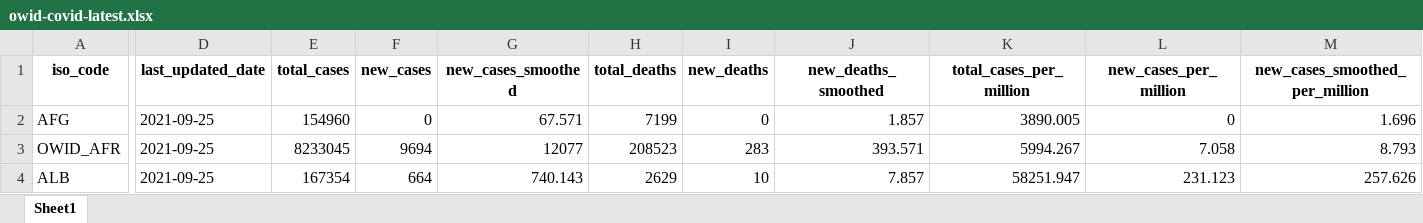
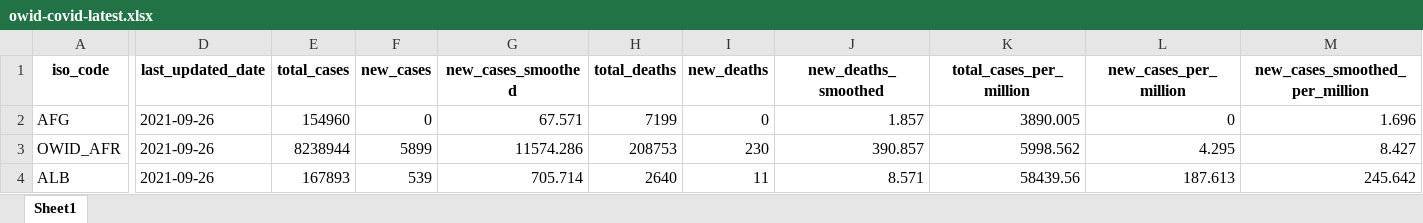
Before and after one commit to upamapsb/Upama, an Excel workbook: public/data/latest/owid-covid-latest.xlsx, sheet Sheet1, drawn as a sheet; only a part is shown, gaps mark what is left out; values as stored, in another font and other column widths than the file's, no borders; the diff covers the shown part only; the diff names each change by its address in the sheet, - before the commit and + after, or states it on an @@ line.

```diff
--- a/public/data/latest/owid-covid-latest.xlsx (sheet Sheet1)
+++ b/public/data/latest/owid-covid-latest.xlsx (sheet Sheet1)
-D2:D4 (last_updated_date): 2021-09-25
+D2:D4 (last_updated_date): 2021-09-26
-E3 (total_cases): 8233045
+E3 (total_cases): 8238944
-F3 (new_cases): 9694
+F3 (new_cases): 5899
-G3 (new_cases_smoothed): 12077
+G3 (new_cases_smoothed): 11574.286
-H3 (total_deaths): 208523
+H3 (total_deaths): 208753
-I3 (new_deaths): 283
+I3 (new_deaths): 230
-J3 (new_deaths_smoothed): 393.571
+J3 (new_deaths_smoothed): 390.857
-K3 (total_cases_per_million): 5994.267
+K3 (total_cases_per_million): 5998.562
-L3 (new_cases_per_million): 7.058
+L3 (new_cases_per_million): 4.295
-M3 (new_cases_smoothed_per_million): 8.793
+M3 (new_cases_smoothed_per_million): 8.427
-E4 (total_cases): 167354
+E4 (total_cases): 167893
-F4 (new_cases): 664
+F4 (new_cases): 539
-G4 (new_cases_smoothed): 740.143
+G4 (new_cases_smoothed): 705.714
-H4 (total_deaths): 2629
+H4 (total_deaths): 2640
-I4 (new_deaths): 10
+I4 (new_deaths): 11
-J4 (new_deaths_smoothed): 7.857
+J4 (new_deaths_smoothed): 8.571
-K4 (total_cases_per_million): 58251.947
+K4 (total_cases_per_million): 58439.56
-L4 (new_cases_per_million): 231.123
+L4 (new_cases_per_million): 187.613
-M4 (new_cases_smoothed_per_million): 257.626
+M4 (new_cases_smoothed_per_million): 245.642
```
Also changed, not shown: 1776 edited cells elsewhere in this sheet, 30 other files.
